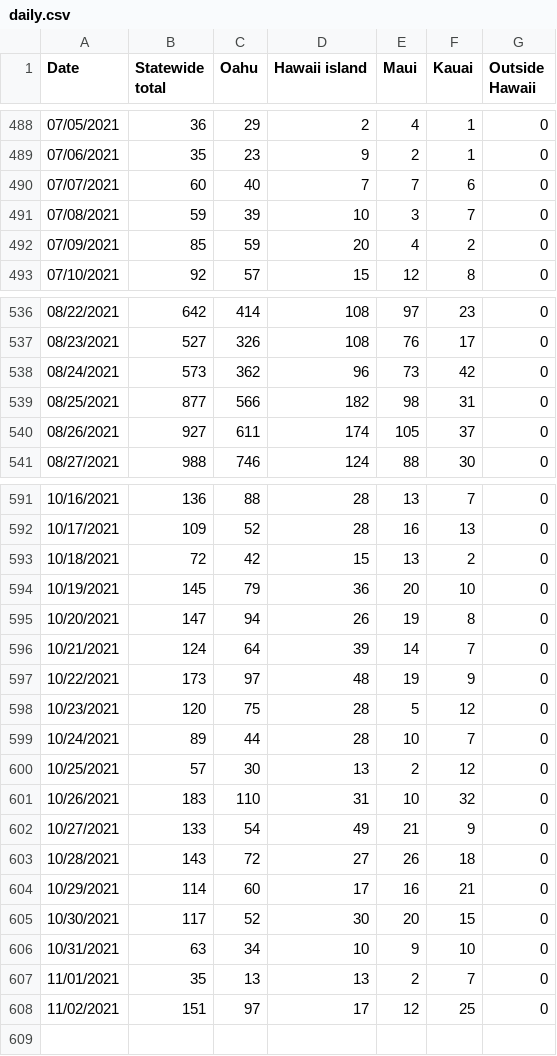
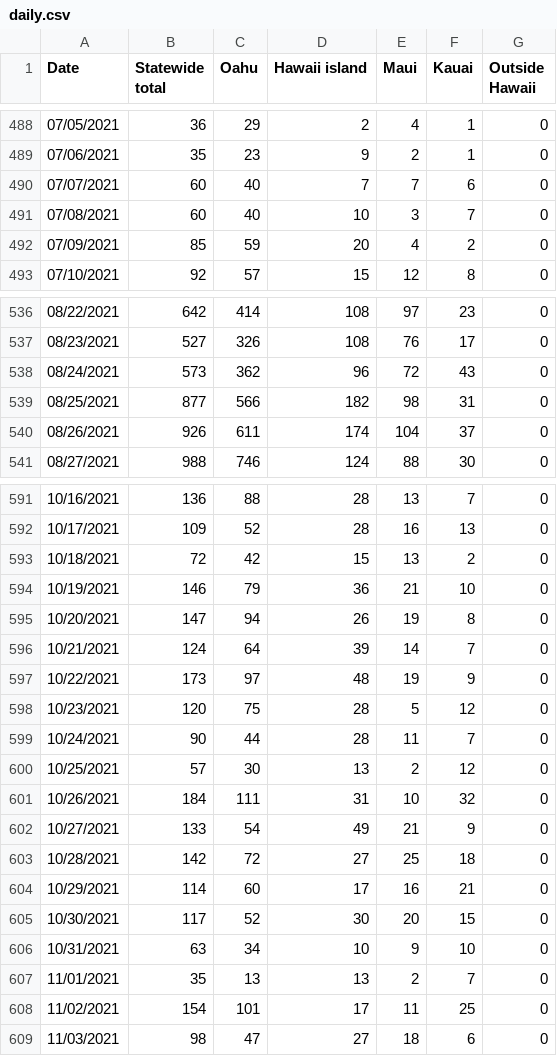
Before and after one commit to webb001/webb001.github.io, a CSV file: daily.csv, drawn as a sheet; only a part is shown, gaps mark what is left out; the diff covers the shown part only.

```diff
--- a/daily.csv
+++ b/daily.csv
@@ -490,3 +490,3 @@ Date,Statewide total,Oahu,Hawaii island,Maui,Kauai,Outside Hawaii
 07/07/2021,60,40,7,7,6,0
-07/08/2021,59,39,10,3,7,0
+07/08/2021,60,40,10,3,7,0
 07/09/2021,85,59,20,4,2,0
@@ -537,5 +537,5 @@ Date,Statewide total,Oahu,Hawaii island,Maui,Kauai,Outside Hawaii
 08/23/2021,527,326,108,76,17,0
-08/24/2021,573,362,96,73,42,0
+08/24/2021,573,362,96,72,43,0
 08/25/2021,877,566,182,98,31,0
-08/26/2021,927,611,174,105,37,0
+08/26/2021,926,611,174,104,37,0
 08/27/2021,988,746,124,88,30,0
@@ -593,3 +593,3 @@ Date,Statewide total,Oahu,Hawaii island,Maui,Kauai,Outside Hawaii
 10/18/2021,72,42,15,13,2,0
-10/19/2021,145,79,36,20,10,0
+10/19/2021,146,79,36,21,10,0
 10/20/2021,147,94,26,19,8,0
@@ -598,7 +598,7 @@ Date,Statewide total,Oahu,Hawaii island,Maui,Kauai,Outside Hawaii
 10/23/2021,120,75,28,5,12,0
-10/24/2021,89,44,28,10,7,0
+10/24/2021,90,44,28,11,7,0
 10/25/2021,57,30,13,2,12,0
-10/26/2021,183,110,31,10,32,0
+10/26/2021,184,111,31,10,32,0
 10/27/2021,133,54,49,21,9,0
-10/28/2021,143,72,27,26,18,0
+10/28/2021,142,72,27,25,18,0
 10/29/2021,114,60,17,16,21,0
@@ -607,2 +607,3 @@ Date,Statewide total,Oahu,Hawaii island,Maui,Kauai,Outside Hawaii
 11/01/2021,35,13,13,2,7,0
-11/02/2021,151,97,17,12,25,0
+11/02/2021,154,101,17,11,25,0
+11/03/2021,98,47,27,18,6,0
```
Also changed, not shown: 8 edited cells elsewhere in this file, 9 other files.
